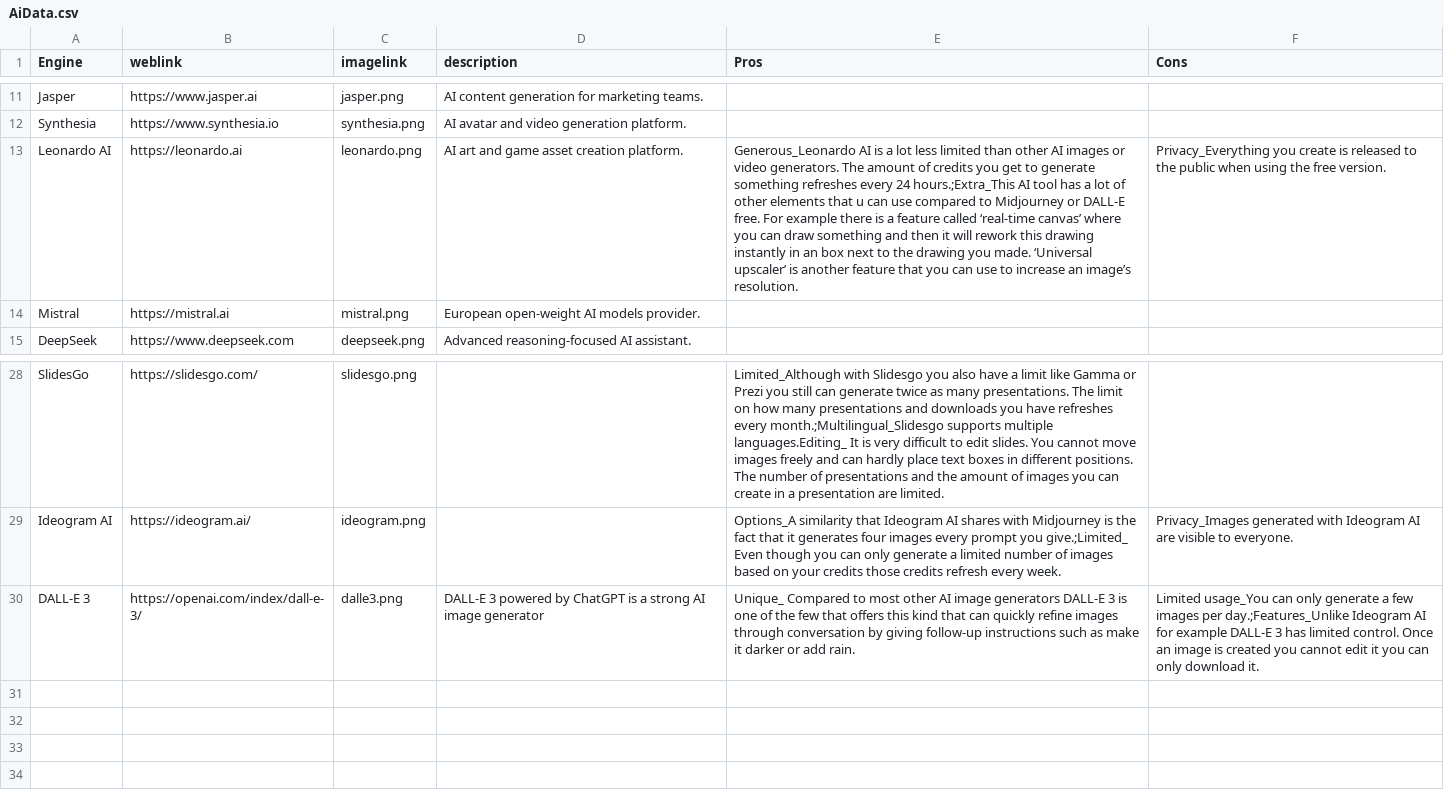
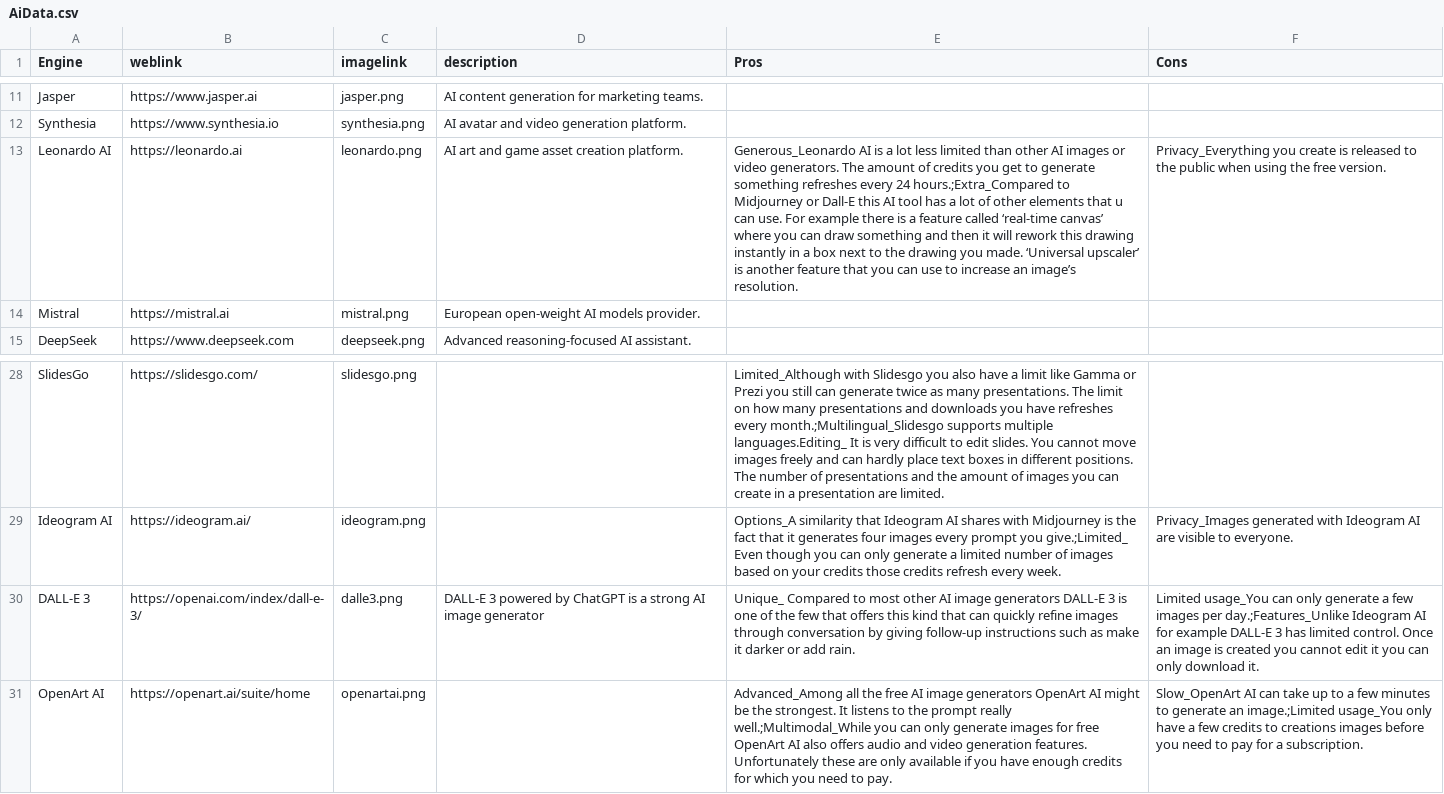
Before and after one commit to thomasmorer0982323-cmyk/AI-Tools, a CSV file: data/AiData.csv, drawn as a sheet; only a part is shown, gaps mark what is left out; the diff names each change by its address in the sheet, - before the commit and + after, or states it on an @@ line.

```diff
--- a/data/AiData.csv
+++ b/data/AiData.csv
-E13 (Pros): …every 24 hours.;Extra_This AI tool has a lot of other elements that u can use compared to Midjourney or DALL-E free. For example there is a feature called ‘real-time canvas’ where you can draw something and then it will rework this drawing instantly in an box next…
+E13 (Pros): …every 24 hours.;Extra_Compared to Midjourney or Dall-E this AI tool has a lot of other elements that u can use. For example there is a feature called ‘real-time canvas’ where you can draw something and then it will rework this drawing instantly in a box next…
+row 31: OpenArt AI | https://openart.ai/suite/home | openartai.png |  | Advanced_Among all the free AI image generators OpenArt AI might be the strongest. It listens to the prompt really well.;Multimodal_While you can only generate images for free OpenArt AI also offers audio and video generation features. Unfortunately these are only available if you have enough credits for which you need to pay. | Slow_OpenArt AI can take up to a few minutes to generate an image.;Limited usage_You only have a few credits to creations images before you need to pay for a subscription.
```
Also changed, not shown: data/EngineSubcategories.csv, 1 other file.
